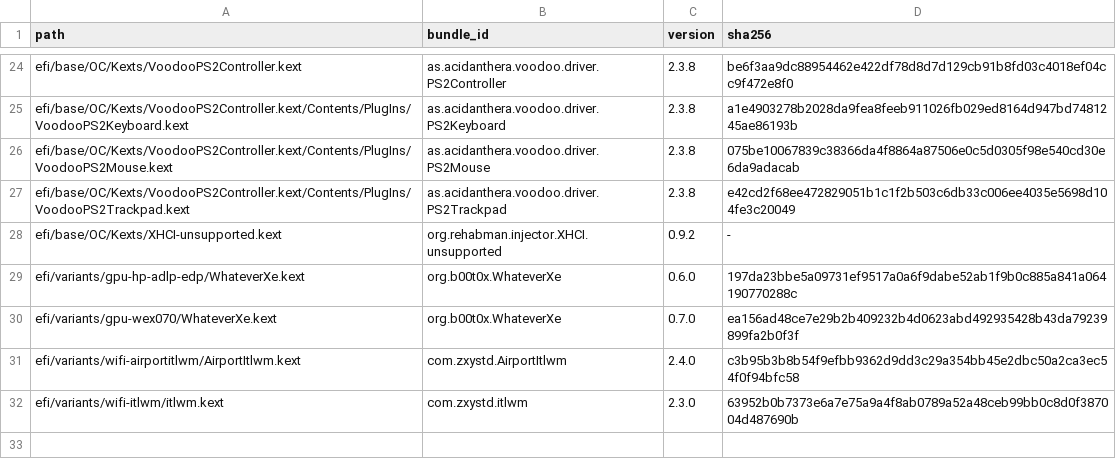
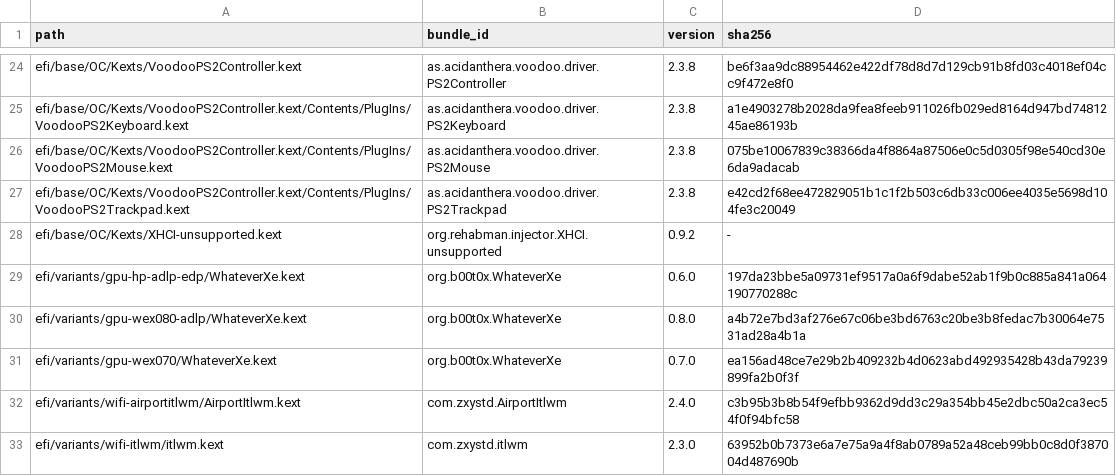
Before and after one commit to lamjiidii1/HP-Envy-X360-13bf0xxx-EFI, a TSV file: audit/payloads.tsv, drawn as a sheet; only a part is shown, gaps mark what is left out.

Commit message:
feat(gpu): add WhateverXe 0.8.0-adlp variant (native dynamic MMIO)

```diff
--- a/audit/payloads.tsv
+++ b/audit/payloads.tsv
@@ -29,2 +29,3 @@ efi/base/OC/Kexts/XHCI-unsupported.kext	org.rehabman.injector.XHCI.unsupported	0
 efi/variants/gpu-hp-adlp-edp/WhateverXe.kext	org.b00t0x.WhateverXe	0.6.0	197da23bbe5a09731ef9517a0a6f9dabe52ab1f9b0c885a841a064190770288c
+efi/variants/gpu-wex080-adlp/WhateverXe.kext	org.b00t0x.WhateverXe	0.8.0	a4b72e7bd3af276e67c06be3bd6763c20be3b8fedac7b30064e7531ad28a4b1a
 efi/variants/gpu-wex070/WhateverXe.kext	org.b00t0x.WhateverXe	0.7.0	ea156ad48ce7e29b2b409232b4d0623abd492935428b43da79239899fa2b0f3f
```
Also changed, not shown: 4 other files.
